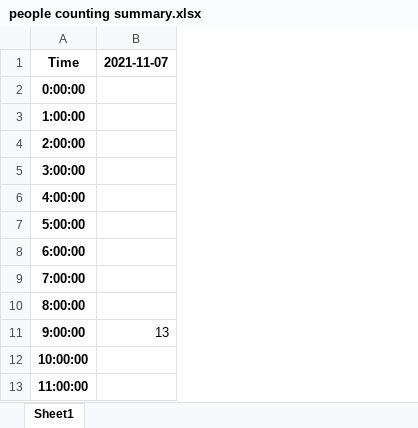
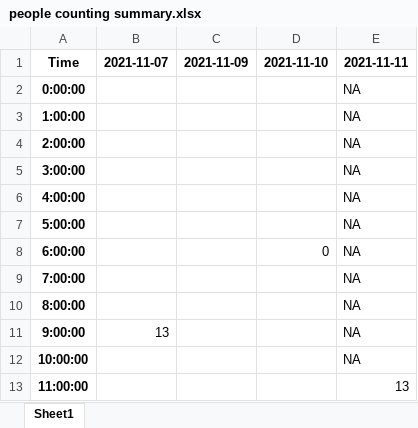
Before and after one commit to win20012/RAPiD, an Excel workbook: summary/people counting summary.xlsx, sheet Sheet1, drawn as a sheet; only a part is shown; values as stored, in another font and other column widths than the file's, no borders; the diff names each change by its address in the sheet, - before the commit and + after, or states it on an @@ line.

Commit message:
added mailer and fix excel bug

```diff
--- a/summary/people counting summary.xlsx (sheet Sheet1)
+++ b/summary/people counting summary.xlsx (sheet Sheet1)
+column C, row 1: 2021-11-09
+column D, rows 1-8: 2021-11-10 |  |  |  |  |  |  | 0
+column E, rows 1-13: 2021-11-11 | NA | NA | NA | NA | NA | NA | NA | NA | NA | NA | NA | 13
```
Also changed, not shown: 5 other files.
